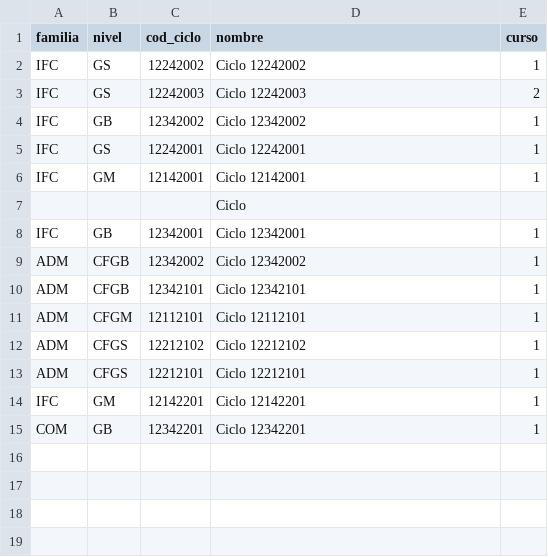
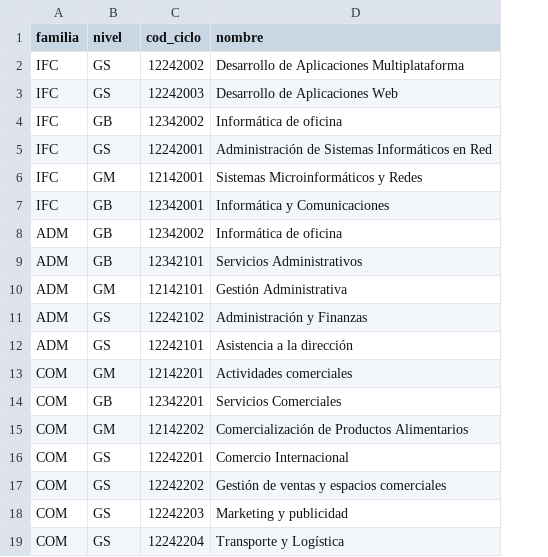
Before and after one commit to 2DAW-CarlosIII/Backend-EAC-REA, a CSV file: documentos/seeders/ciclos.csv, drawn as a sheet; removed rows and columns are numbered as before the commit, all else as after; the diff names each change by its address in the sheet, - before the commit and + after, or states it on an @@ line.

```diff
--- a/documentos/seeders/ciclos.csv
+++ b/documentos/seeders/ciclos.csv
-column E (curso), rows 2-6: 1 | 2 | 1 | 1 | 1; rows 8-15: all 1
-D2 (nombre): Ciclo 12242002
+D2 (nombre): Desarrollo de Aplicaciones Multiplataforma
-D3 (nombre): Ciclo 12242003
+D3 (nombre): Desarrollo de Aplicaciones Web
-D4 (nombre): Ciclo 12342002
+D4 (nombre): Informática de oficina
-D5 (nombre): Ciclo 12242001
+D5 (nombre): Administración de Sistemas Informáticos en Red
-D6 (nombre): Ciclo 12142001
+D6 (nombre): Sistemas Microinformáticos y Redes
-row 7:  |  |  | Ciclo
-D7 (nombre): Ciclo 12342001
+D7 (nombre): Informática y Comunicaciones
-B8:B9 (nivel): CFGB
+B8:B9 (nivel): GB
-D8 (nombre): Ciclo 12342002
+D8 (nombre): Informática de oficina
-D9 (nombre): Ciclo 12342101
+D9 (nombre): Servicios Administrativos
-B10 (nivel): CFGM
+B10 (nivel): GM
-C10 (cod_ciclo): 12112101
+C10 (cod_ciclo): 12142101
-D10 (nombre): Ciclo 12112101
+D10 (nombre): Gestión Administrativa
-B11:B12 (nivel): CFGS
+B11:B12 (nivel): GS
-C11 (cod_ciclo): 12212102
+C11 (cod_ciclo): 12242102
-D11 (nombre): Ciclo 12212102
+D11 (nombre): Administración y Finanzas
-C12 (cod_ciclo): 12212101
+C12 (cod_ciclo): 12242101
-D12 (nombre): Ciclo 12212101
+D12 (nombre): Asistencia a la dirección
-A13 (familia): IFC
+A13 (familia): COM
-D13 (nombre): Ciclo 12142201
+D13 (nombre): Actividades comerciales
-D14 (nombre): Ciclo 12342201
+D14 (nombre): Servicios Comerciales
+row 15: COM | GM | 12142202 | Comercialización de Productos Alimentarios
+row 16: COM | GS | 12242201 | Comercio Internacional
+row 17: COM | GS | 12242202 | Gestión de ventas y espacios comerciales
+row 18: COM | GS | 12242203 | Marketing y publicidad
+row 19: COM | GS | 12242204 | Transporte y Logística
```
Also changed, not shown: documentos/seeders/ciclo_modulo_relaciones.csv, documentos/seeders/resultados_aprendizaje.csv, 3 other files.
